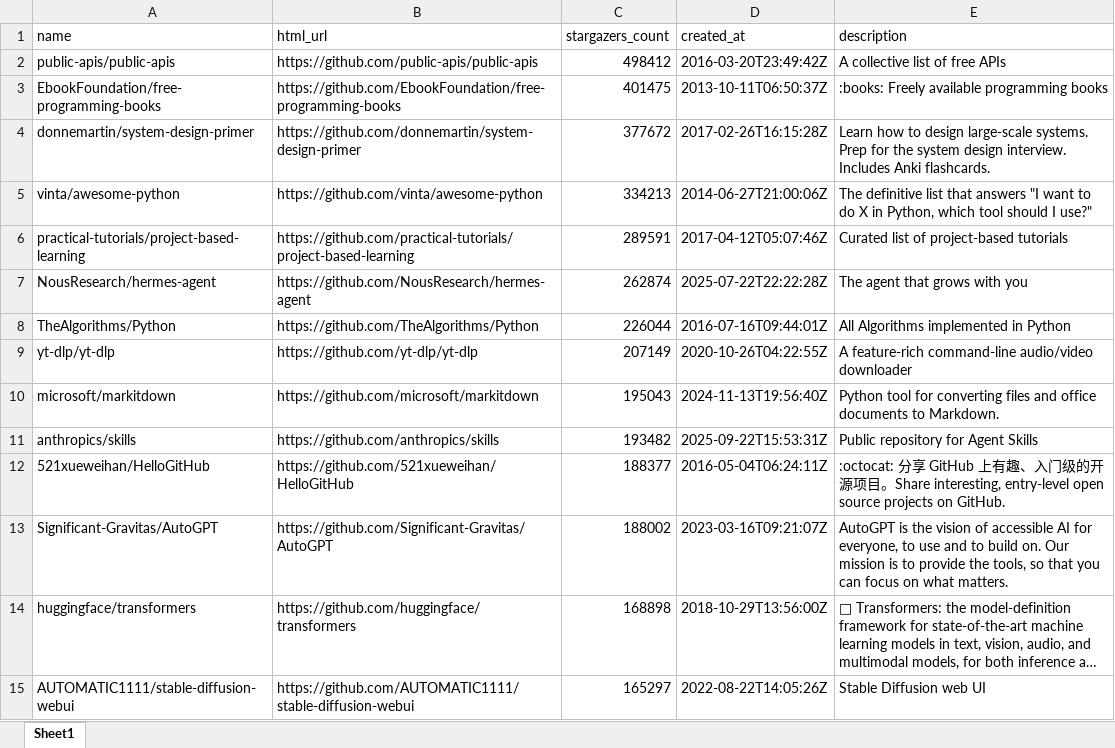
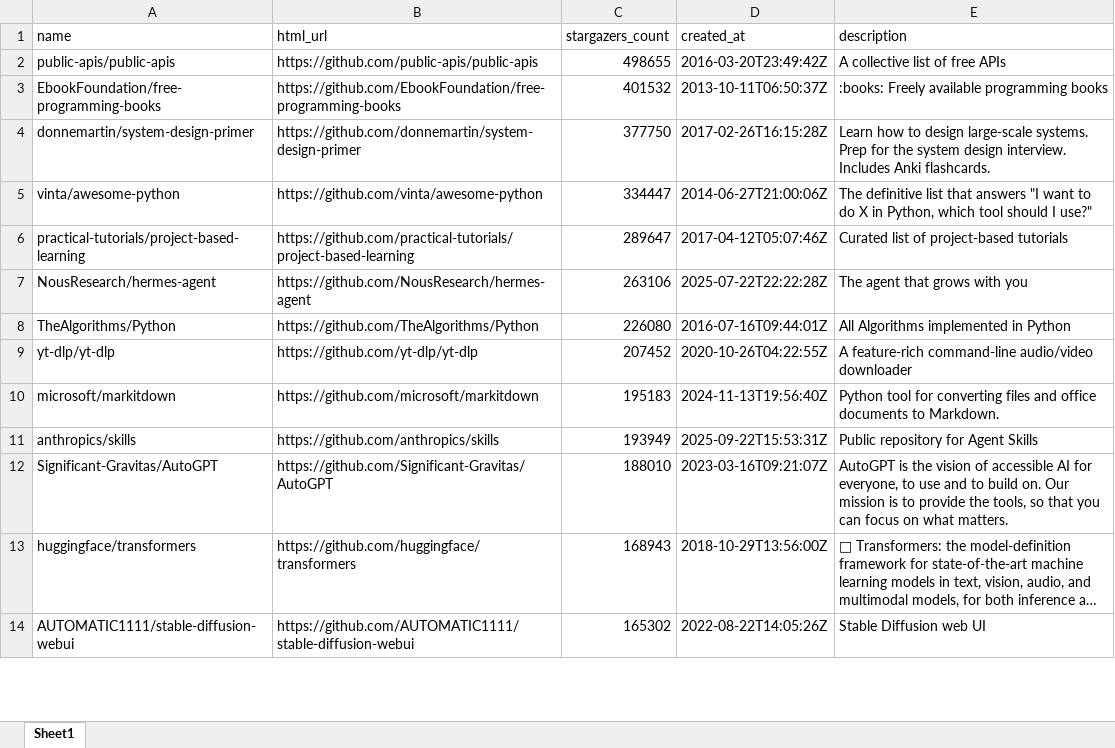
Before and after one commit to BuildStep-byte/github-repo-parser, an Excel workbook: github_python_repos.xlsx, sheet Sheet1, drawn as a sheet; only a part is shown; long unchanged cells end in …; values as stored, in another font and other column widths than the file's, no borders; removed rows and columns are numbered as before the commit, all else as after; the diff covers the shown part only; the diff names each change by its address in the sheet, - before the commit and + after, or states it on an @@ line.

```diff
--- a/github_python_repos.xlsx (sheet Sheet1)
+++ b/github_python_repos.xlsx (sheet Sheet1)
-C2 (stargazers_count): 498412
+C2 (stargazers_count): 498655
-C3 (stargazers_count): 401475
+C3 (stargazers_count): 401532
-C4 (stargazers_count): 377672
+C4 (stargazers_count): 377750
-C5 (stargazers_count): 334213
+C5 (stargazers_count): 334447
-C6 (stargazers_count): 289591
+C6 (stargazers_count): 289647
-C7 (stargazers_count): 262874
+C7 (stargazers_count): 263106
-C8 (stargazers_count): 226044
+C8 (stargazers_count): 226080
-C9 (stargazers_count): 207149
+C9 (stargazers_count): 207452
-C10 (stargazers_count): 195043
+C10 (stargazers_count): 195183
-C11 (stargazers_count): 193482
+C11 (stargazers_count): 193949
-row 12: 521xueweihan/HelloGitHub | https://github.com/521xueweihan/HelloGitHub | 188377 | 2016-05-04T06:24:11Z | :octocat: 分享 GitHub 上有趣、入门级的开源项目。Share interesting, entry-level open source projects on GitHub.
-C12 (stargazers_count): 188002
+C12 (stargazers_count): 188010
-C13 (stargazers_count): 168898
+C13 (stargazers_count): 168943
-C14 (stargazers_count): 165297
+C14 (stargazers_count): 165302
```
Also changed, not shown: 31 added rows, 30 removed rows and 154 edited cells elsewhere in this sheet.
